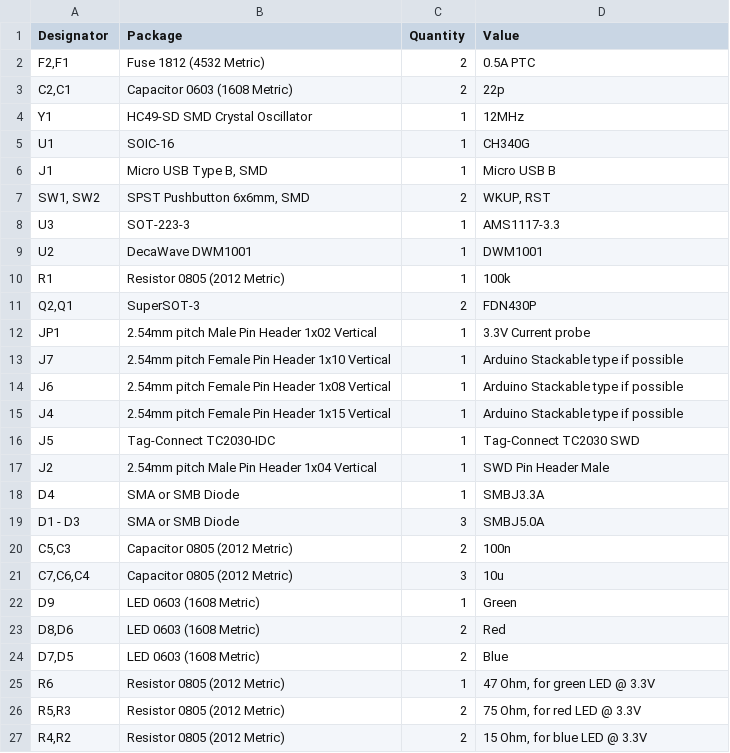
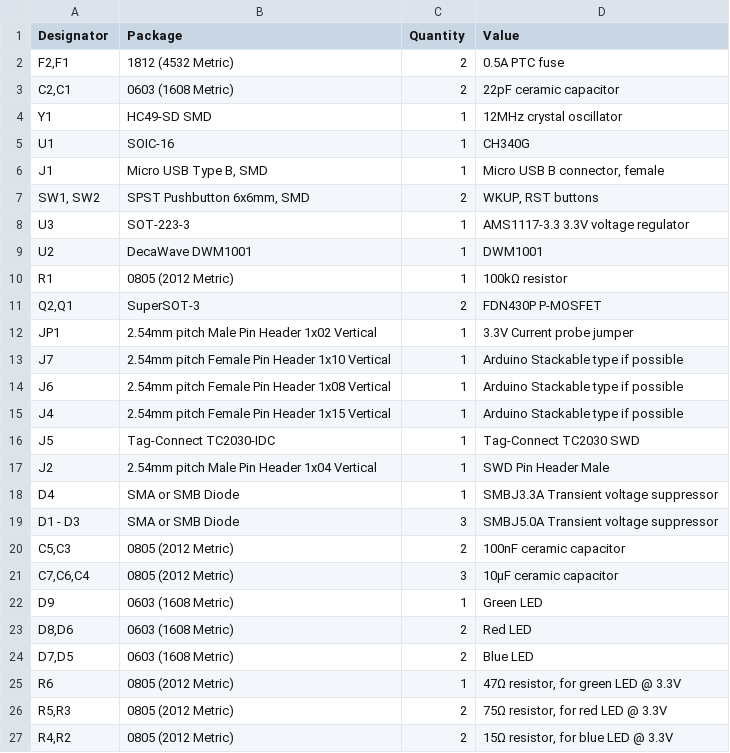
Before and after one commit to panovvv/dwm1001-devboard, a CSV file: bom.csv, drawn as a sheet.

```diff
--- a/bom.csv
+++ b/bom.csv
@@ -1,13 +1,13 @@
 Designator;Package;Quantity;Value
-F2,F1;Fuse 1812 (4532 Metric);2;0.5A PTC
-C2,C1;Capacitor 0603 (1608 Metric);2;22p
-Y1;HC49-SD SMD Crystal Oscillator;1;12MHz
+F2,F1;1812 (4532 Metric);2;0.5A PTC fuse
+C2,C1;0603 (1608 Metric);2;22pF ceramic capacitor
+Y1;HC49-SD SMD;1;12MHz crystal oscillator
 U1;SOIC-16;1;CH340G
-J1;Micro USB Type B, SMD;1;Micro USB B
-SW1, SW2;SPST Pushbutton 6x6mm, SMD;2;WKUP, RST
-U3;SOT-223-3;1;AMS1117-3.3
+J1;Micro USB Type B, SMD;1;Micro USB B connector, female
+SW1, SW2;SPST Pushbutton 6x6mm, SMD;2;WKUP, RST buttons
+U3;SOT-223-3;1;AMS1117-3.3 3.3V voltage regulator
 U2;DecaWave DWM1001;1;DWM1001
-R1;Resistor 0805 (2012 Metric);1;100k
-Q2,Q1;SuperSOT-3;2;FDN430P
-JP1;2.54mm pitch Male Pin Header 1x02 Vertical;1;3.3V Current probe
+R1;0805 (2012 Metric);1;100kΩ resistor
+Q2,Q1;SuperSOT-3;2;FDN430P P-MOSFET
+JP1;2.54mm pitch Male Pin Header 1x02 Vertical;1;3.3V Current probe jumper
 J7;2.54mm pitch Female Pin Header 1x10 Vertical;1;Arduino Stackable type if possible
@@ -17,11 +17,11 @@ J5;Tag-Connect TC2030-IDC;1;Tag-Connect TC2030 SWD
 J2;2.54mm pitch Male Pin Header 1x04 Vertical;1;SWD Pin Header Male
-D4;SMA or SMB Diode;1;SMBJ3.3A
-D1 - D3;SMA or SMB Diode;3;SMBJ5.0A
-C5,C3;Capacitor 0805 (2012 Metric);2;100n
-C7,C6,C4;Capacitor 0805 (2012 Metric);3;10u
-D9;LED 0603 (1608 Metric);1;Green
-D8,D6;LED 0603 (1608 Metric);2;Red
-D7,D5;LED 0603 (1608 Metric);2;Blue
-R6;Resistor 0805 (2012 Metric);1;47 Ohm, for green LED @ 3.3V
-R5,R3;Resistor 0805 (2012 Metric);2;75 Ohm, for red LED @ 3.3V
-R4,R2;Resistor 0805 (2012 Metric);2;15 Ohm, for blue LED @ 3.3V
+D4;SMA or SMB Diode;1;SMBJ3.3A Transient voltage suppressor
+D1 - D3;SMA or SMB Diode;3;SMBJ5.0A Transient voltage suppressor
+C5,C3;0805 (2012 Metric);2;100nF ceramic capacitor
+C7,C6,C4;0805 (2012 Metric);3;10µF ceramic capacitor
+D9;0603 (1608 Metric);1;Green LED
+D8,D6;0603 (1608 Metric);2;Red LED
+D7,D5;0603 (1608 Metric);2;Blue LED
+R6;0805 (2012 Metric);1;47Ω resistor, for green LED @ 3.3V
+R5,R3;0805 (2012 Metric);2;75Ω resistor, for red LED @ 3.3V
+R4,R2;0805 (2012 Metric);2;15Ω resistor, for blue LED @ 3.3V
```
Also changed, not shown: 2 other files.
